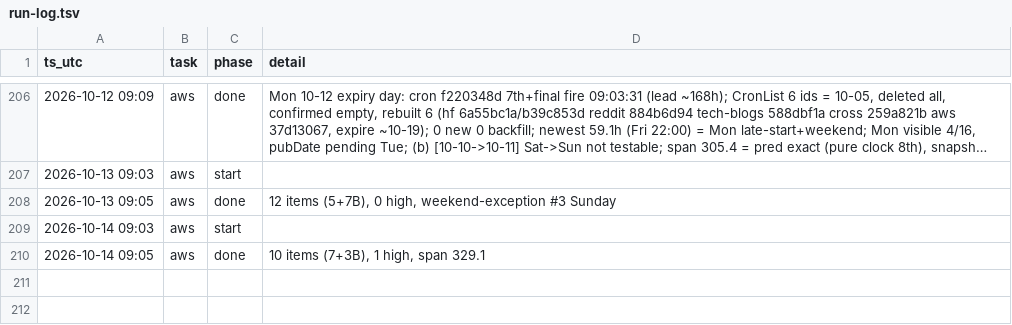
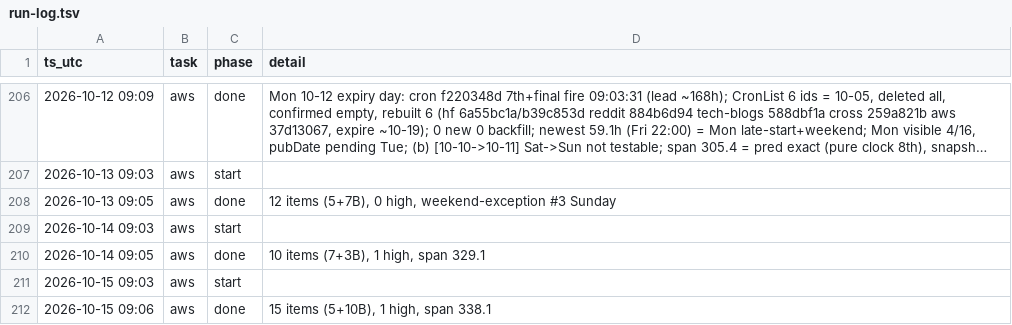
Before and after one commit to IanLiYi1996/personal-research-journal, a TSV file: ops/run-log.tsv, drawn as a sheet; only a part is shown, gaps mark what is left out; long unchanged cells end in …; the diff names each change by its address in the sheet, - before the commit and + after, or states it on an @@ line.

```diff
--- a/ops/run-log.tsv
+++ b/ops/run-log.tsv
+row 211: 2026-10-15 09:03 | aws | start
+row 212: 2026-10-15 09:06 | aws | done | 15 items (5+10B), 1 high, span 338.1
```
Also changed, not shown: aws-whats-new/backfill-delays.tsv, aws-whats-new/window-health.tsv, 3 other files.
